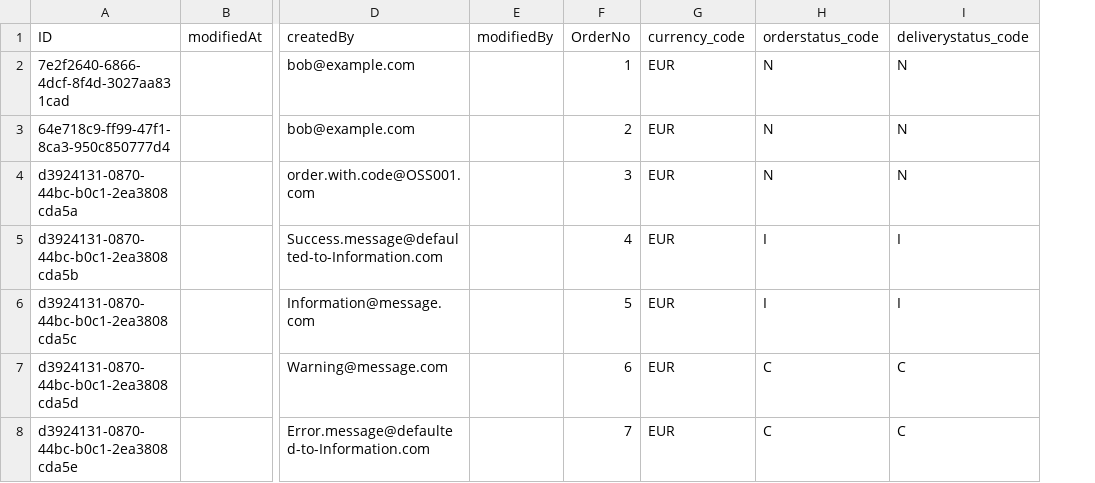
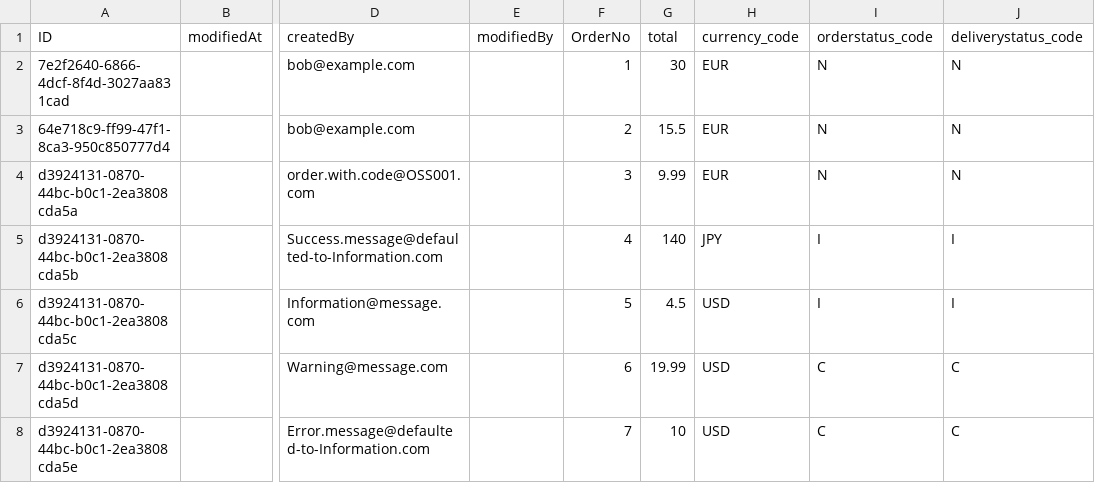
Before and after one commit to gregorwolf/bookshop-demo, a CSV file: db/csv/my.bookshop-Orders.csv, drawn as a sheet; only a part is shown, gaps mark what is left out; addresses are those after the commit; the diff names each change by its address in the sheet, - before the commit and + after, or states it on an @@ line.

Commit message:
currency format working with V2

```diff
--- a/db/csv/my.bookshop-Orders.csv
+++ b/db/csv/my.bookshop-Orders.csv
+column G (total), rows 2-8: 30 | 15.5 | 9.99 | 140 | 4.5 | 19.99 | 10
-H5 (currency_code): EUR
+H5 (currency_code): JPY
-H6:H8 (currency_code): EUR
+H6:H8 (currency_code): USD
```
Also changed, not shown: db/csv/sap.common-Currencies.csv, 7 other files.
